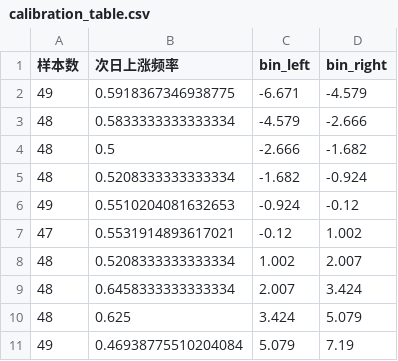
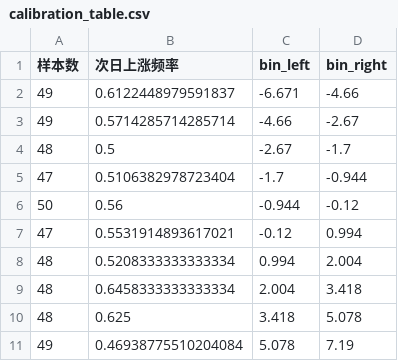
Before and after one commit to qiggg666666-tech/a-stock-radar, a CSV file: calibration_table.csv, drawn as a sheet.

```diff
--- a/calibration_table.csv
+++ b/calibration_table.csv
@@ -1,11 +1,11 @@
 样本数,次日上涨频率,bin_left,bin_right
-49,0.5918367346938775,-6.671,-4.579
-48,0.5833333333333334,-4.579,-2.666
-48,0.5,-2.666,-1.682
-48,0.5208333333333334,-1.682,-0.924
-49,0.5510204081632653,-0.924,-0.12
-47,0.5531914893617021,-0.12,1.002
-48,0.5208333333333334,1.002,2.007
-48,0.6458333333333334,2.007,3.424
-48,0.625,3.424,5.079
-49,0.46938775510204084,5.079,7.19
+49,0.6122448979591837,-6.671,-4.66
+49,0.5714285714285714,-4.66,-2.67
+48,0.5,-2.67,-1.7
+47,0.5106382978723404,-1.7,-0.944
+50,0.56,-0.944,-0.12
+47,0.5531914893617021,-0.12,0.994
+48,0.5208333333333334,0.994,2.004
+48,0.6458333333333334,2.004,3.418
+48,0.625,3.418,5.078
+49,0.46938775510204084,5.078,7.19
```
